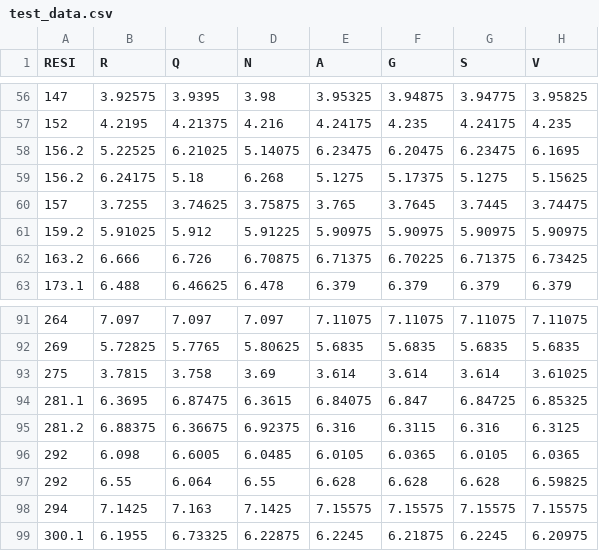
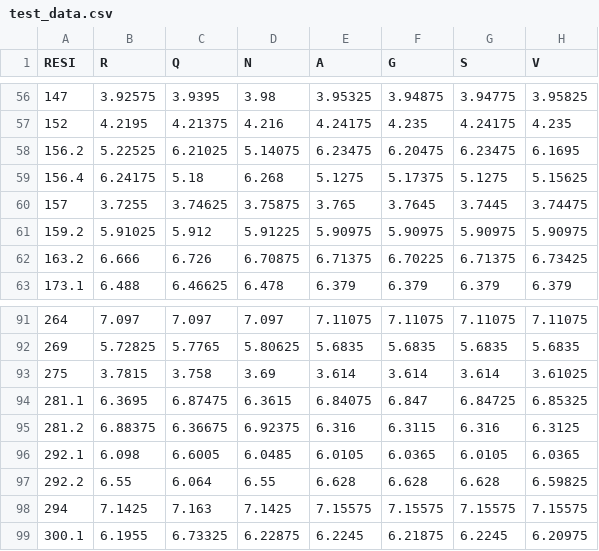
Before and after one commit to Dan-Burns/pychesca, a CSV file: test_data.csv, drawn as a sheet; only a part is shown, gaps mark what is left out.

```diff
--- a/test_data.csv
+++ b/test_data.csv
@@ -58,3 +58,3 @@
 156.2,5.22525,6.21025,5.14075,6.23475,6.20475,6.23475,6.1695
-156.2,6.24175,5.18,6.268,5.1275,5.17375,5.1275,5.15625
+156.4,6.24175,5.18,6.268,5.1275,5.17375,5.1275,5.15625
 157,3.7255,3.74625,3.75875,3.765,3.7645,3.7445,3.74475
@@ -95,4 +95,4 @@
 281.2,6.88375,6.36675,6.92375,6.316,6.3115,6.316,6.3125
-292,6.098,6.6005,6.0485,6.0105,6.0365,6.0105,6.0365
-292,6.55,6.064,6.55,6.628,6.628,6.628,6.59825
+292.1,6.098,6.6005,6.0485,6.0105,6.0365,6.0105,6.0365
+292.2,6.55,6.064,6.55,6.628,6.628,6.628,6.59825
 294,7.1425,7.163,7.1425,7.15575,7.15575,7.15575,7.15575
```
Also changed, not shown: 3 other files.
